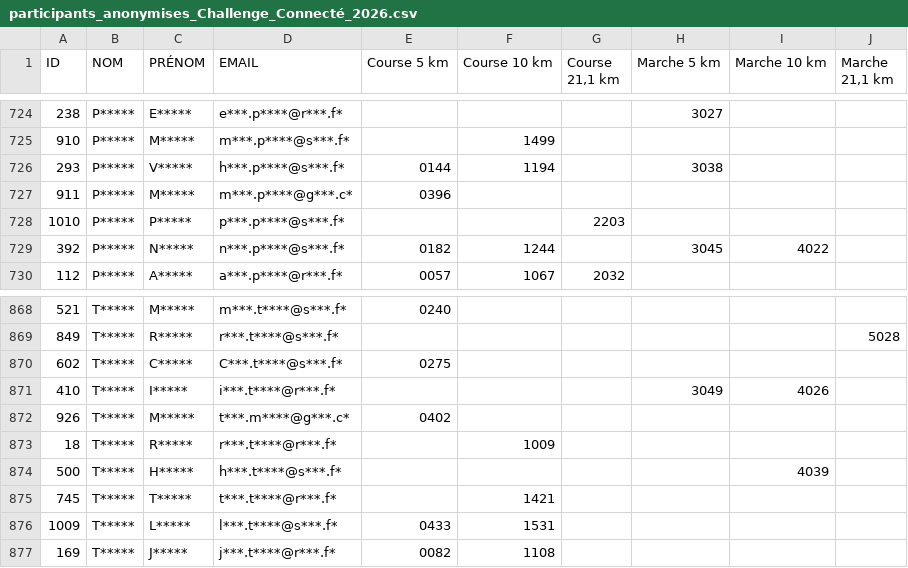
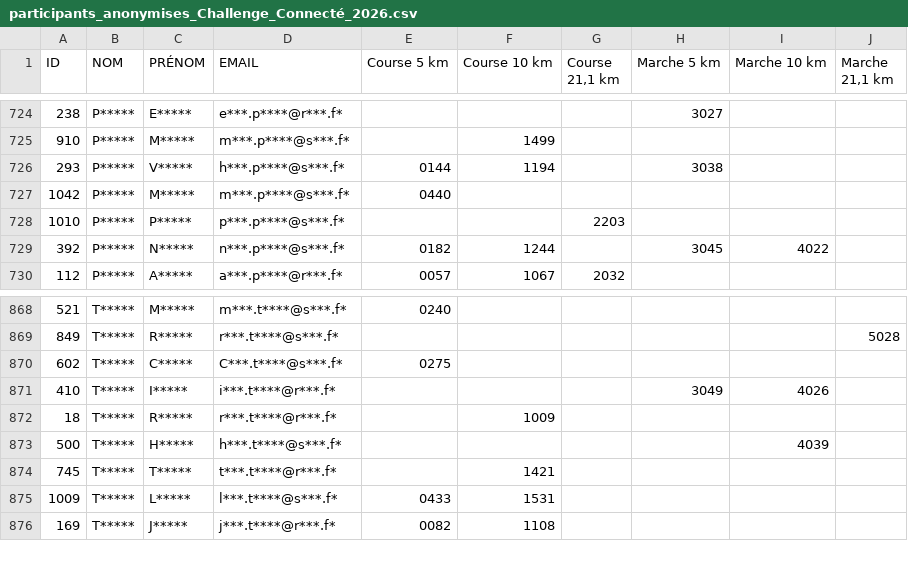
Before and after one commit to n58s29/SoRunning-inscriptions-2026, a CSV file: data/participants_anonymises_Challenge_Connecté_2026.csv, drawn as a sheet; only a part is shown, gaps mark what is left out.

Commit message:
Update participants_anonymises_Challenge_Connecté_2026.csv

```diff
--- a/data/participants_anonymises_Challenge_Connecté_2026.csv
+++ b/data/participants_anonymises_Challenge_Connecté_2026.csv
@@ -726,3 +726,3 @@
 "293";"P*****";"V*****";"h***.p****@s***.f*";"0144";"1194";"";"3038";"";""
-"911";"P*****";"M*****";"m***.p****@g***.c*";"0396";"";"";"";"";""
+"1042";"P*****";"M*****";"m***.p****@s***.f*";"0440";"";"";"";"";""
 "1010";"P*****";"P*****";"p***.p****@s***.f*";"";"";"2203";"";"";""
@@ -871,3 +871,2 @@
 "410";"T*****";"I*****";"i***.t****@r***.f*";"";"";"";"3049";"4026";""
-"926";"T*****";"M*****";"t***.m****@g***.c*";"0402";"";"";"";"";""
 "18";"T*****";"R*****";"r***.t****@r***.f*";"";"1009";"";"";"";""
```
